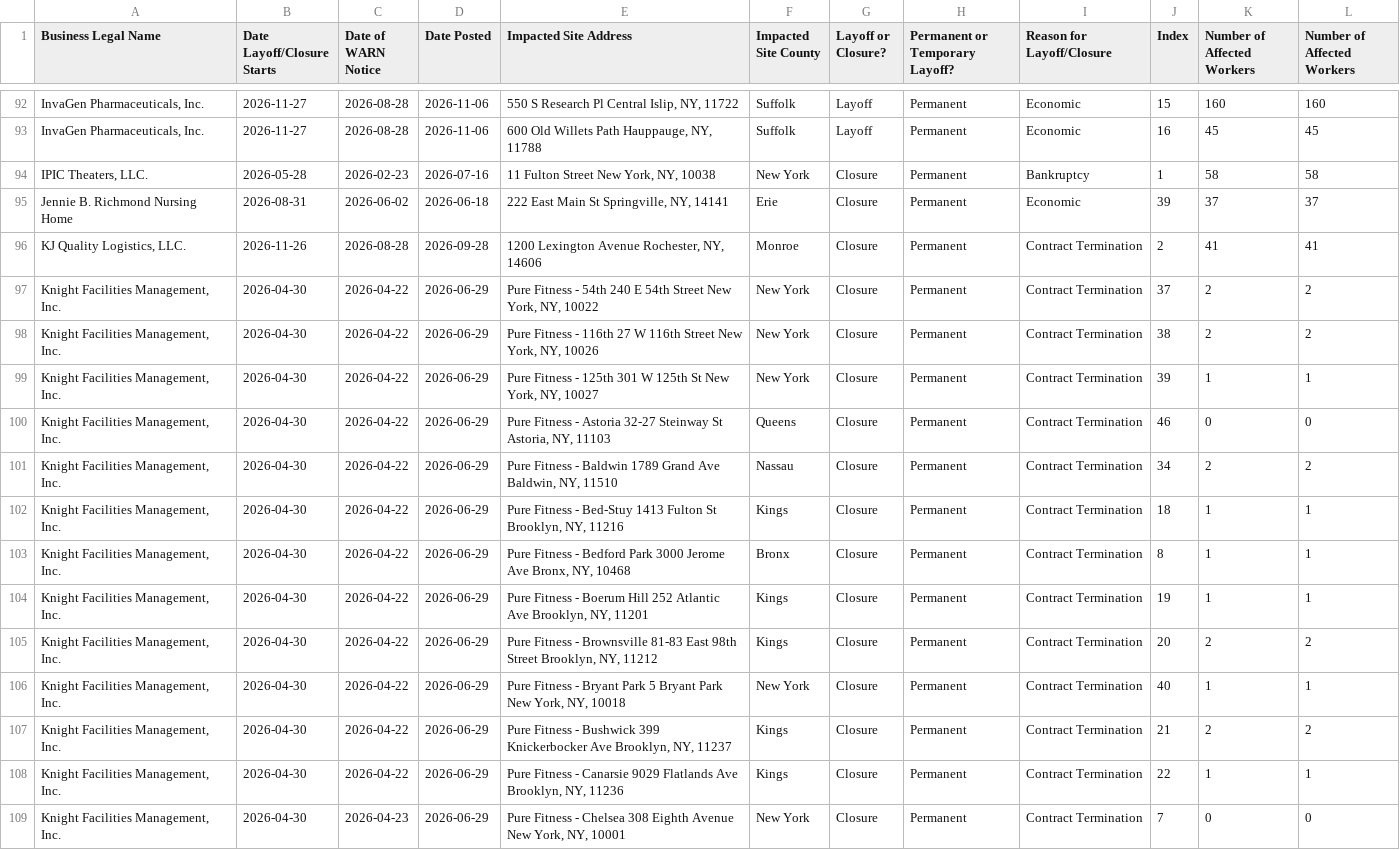
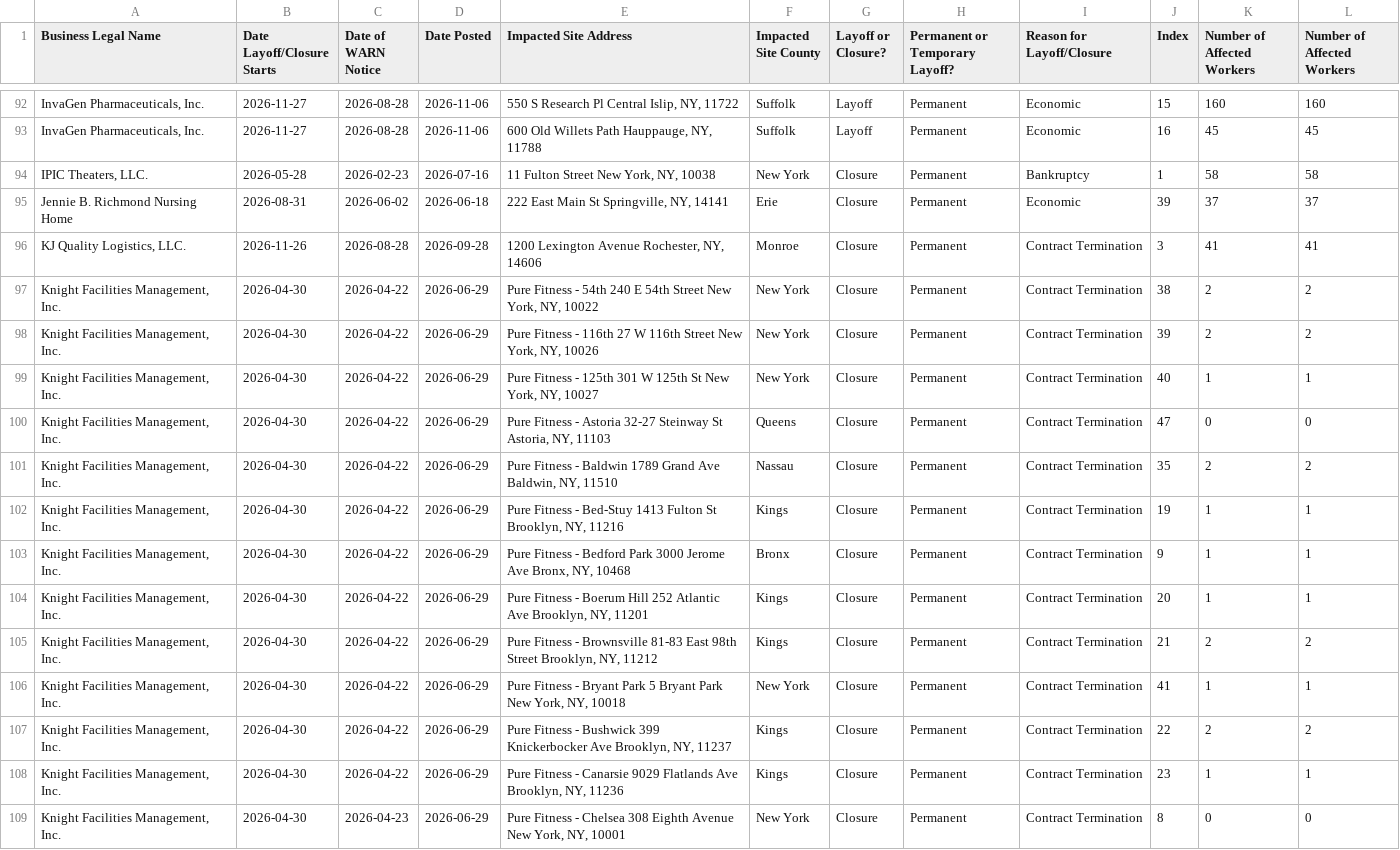
Before and after one commit to ShannonBohle/ai-jobs-dashboard, a CSV file: data/raw/warn/ny.csv, drawn as a sheet; only a part is shown, gaps mark what is left out; the diff covers the shown part only; the diff names each change by its address in the sheet, - before the commit and + after, or states it on an @@ line.

```diff
--- a/data/raw/warn/ny.csv
+++ b/data/raw/warn/ny.csv
-J96 (Index): 2
+J96 (Index): 3
-J97 (Index): 37
+J97 (Index): 38
-J98 (Index): 38
+J98 (Index): 39
-J99 (Index): 39
+J99 (Index): 40
-J100 (Index): 46
+J100 (Index): 47
-J101 (Index): 34
+J101 (Index): 35
-J102 (Index): 18
+J102 (Index): 19
-J103 (Index): 8
+J103 (Index): 9
-J104 (Index): 19
+J104 (Index): 20
-J105 (Index): 20
+J105 (Index): 21
-J106 (Index): 40
+J106 (Index): 41
-J107 (Index): 21
+J107 (Index): 22
-J108 (Index): 22
+J108 (Index): 23
-J109 (Index): 7
+J109 (Index): 8
```
Also changed, not shown: 1 added row and 48 edited cells elsewhere in this file, data/raw/warn/wa.csv, gold/events.csv, 2 other files.
